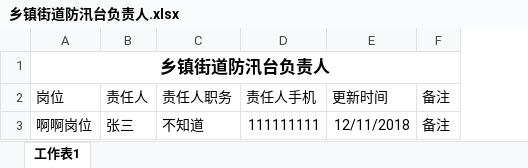
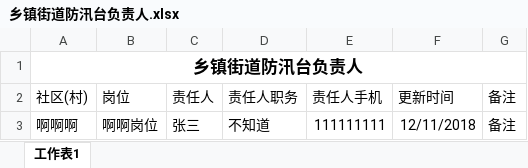
Before and after one commit to zhouchao0924/shuili, an Excel workbook: server/branch/protected/models/excel/example/乡镇街道防汛台负责人.xlsx, sheet 工作表1, drawn as a sheet; values as stored, in another font and other column widths than the file's, no borders; removed rows and columns are numbered as before the commit, all else as after; the diff names each change by its address in the sheet, - before the commit and + after, or states it on an @@ line.

```diff
--- a/server/branch/protected/models/excel/example/乡镇街道防汛台负责人.xlsx (sheet 工作表1)
+++ b/server/branch/protected/models/excel/example/乡镇街道防汛台负责人.xlsx (sheet 工作表1)
+column A (社区(村)), row 1: 乡镇街道防汛台负责人; row 3: 啊啊啊
-B1 (岗位): 乡镇街道防汛台负责人
+B1 (岗位): (empty)
-A1:F1 merged
```
Also changed, not shown: server/branch/protected/models/excel/example/村社区防汛台基本情况.xlsx, 2 other files.
